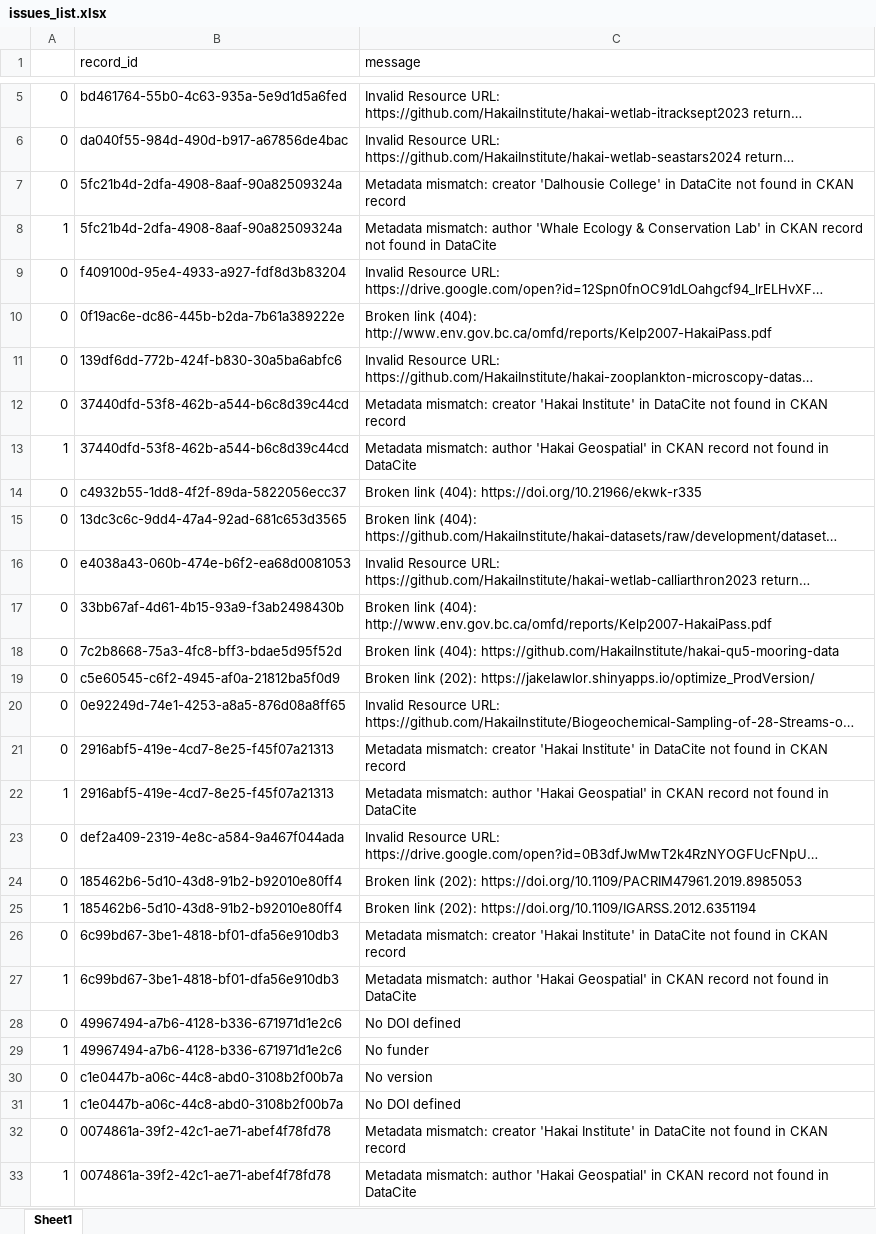
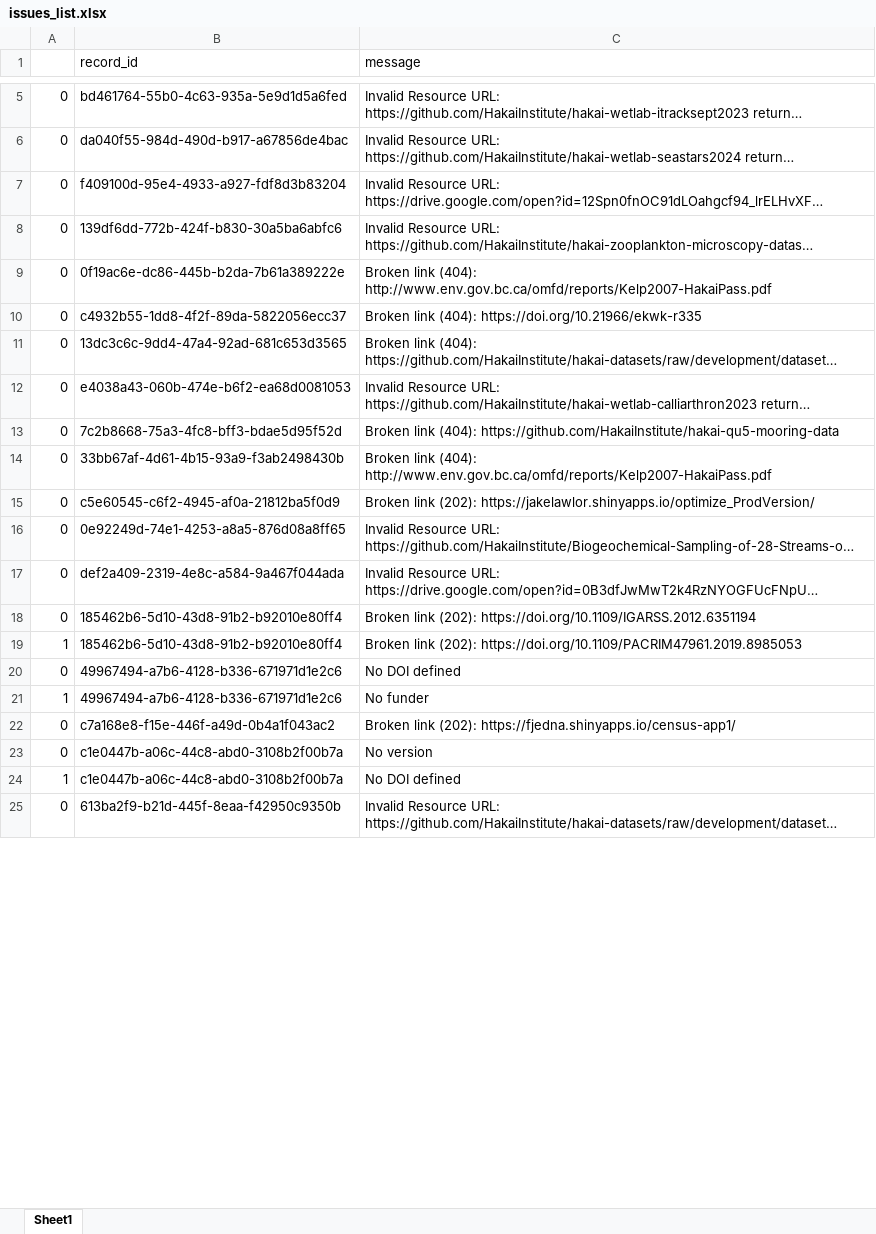
Before and after one commit to HakaiInstitute/hakai-ckan-records-checks, an Excel workbook: docs/issues_list.xlsx, sheet Sheet1, drawn as a sheet; only a part is shown, gaps mark what is left out; the shorter side is filled out with more unchanged rows; long unchanged cells end in …; values as stored, in another font and other column widths than the file's, no borders; removed rows and columns are numbered as before the commit, all else as after; the diff covers the shown part only; the diff names each change by its address in the sheet, - before the commit and + after, or states it on an @@ line.

```diff
--- a/docs/issues_list.xlsx (sheet Sheet1)
+++ b/docs/issues_list.xlsx (sheet Sheet1)
-row 7: 0 | 5fc21b4d-2dfa-4908-8aaf-90a82509324a | Metadata mismatch: creator 'Dalhousie College' in DataCite not found in CKAN record
-row 8: 1 | 5fc21b4d-2dfa-4908-8aaf-90a82509324a | Metadata mismatch: author 'Whale Ecology & Conservation Lab' in CKAN record not found in DataCite
@@ row 11 moved to row 8: 0 @@
-row 12: 0 | 37440dfd-53f8-462b-a544-b6c8d39c44cd | Metadata mismatch: creator 'Hakai Institute' in DataCite not found in CKAN record
-row 13: 1 | 37440dfd-53f8-462b-a544-b6c8d39c44cd | Metadata mismatch: author 'Hakai Geospatial' in CKAN record not found in DataCite
@@ row 18 moved to row 13: 0 @@
-row 21: 0 | 2916abf5-419e-4cd7-8e25-f45f07a21313 | Metadata mismatch: creator 'Hakai Institute' in DataCite not found in CKAN record
-row 22: 1 | 2916abf5-419e-4cd7-8e25-f45f07a21313 | Metadata mismatch: author 'Hakai Geospatial' in CKAN record not found in DataCite
-C18 (message): …link (202): https://doi.org/10.1109/PACRIM47961.2019.8985053
+C18 (message): …link (202): https://doi.org/10.1109/IGARSS.2012.6351194
-C19 (message): …link (202): https://doi.org/10.1109/IGARSS.2012.6351194
+C19 (message): …link (202): https://doi.org/10.1109/PACRIM47961.2019.8985053
-row 26: 0 | 6c99bd67-3be1-4818-bf01-dfa56e910db3 | Metadata mismatch: creator 'Hakai Institute' in DataCite not found in CKAN record
-row 27: 1 | 6c99bd67-3be1-4818-bf01-dfa56e910db3 | Metadata mismatch: author 'Hakai Geospatial' in CKAN record not found in DataCite
@@ row 34 moved to row 22: 0 @@
-row 32: 0 | 0074861a-39f2-42c1-ae71-abef4f78fd78 | Metadata mismatch: creator 'Hakai Institute' in DataCite not found in CKAN record
-row 33: 1 | 0074861a-39f2-42c1-ae71-abef4f78fd78 | Metadata mismatch: author 'Hakai Geospatial' in CKAN record not found in DataCite
```
Also changed, not shown: 4 removed rows and 2 edited cells elsewhere in this sheet, docs/catalog_summary.xlsx, 7 other files.
